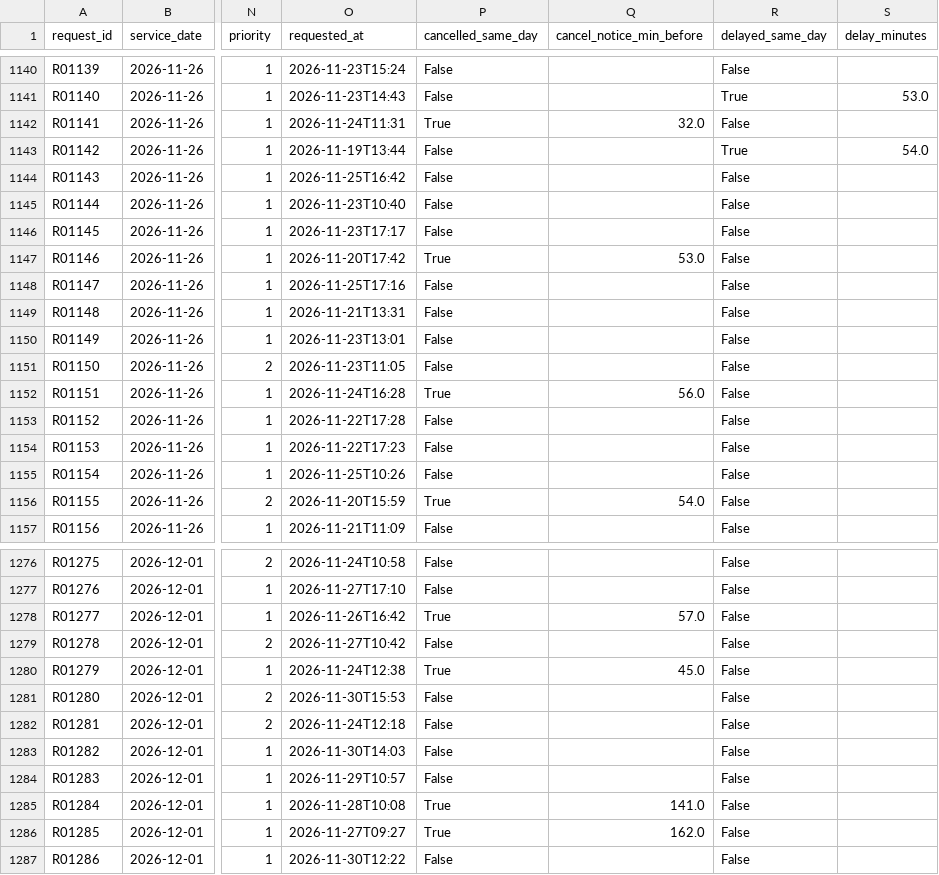
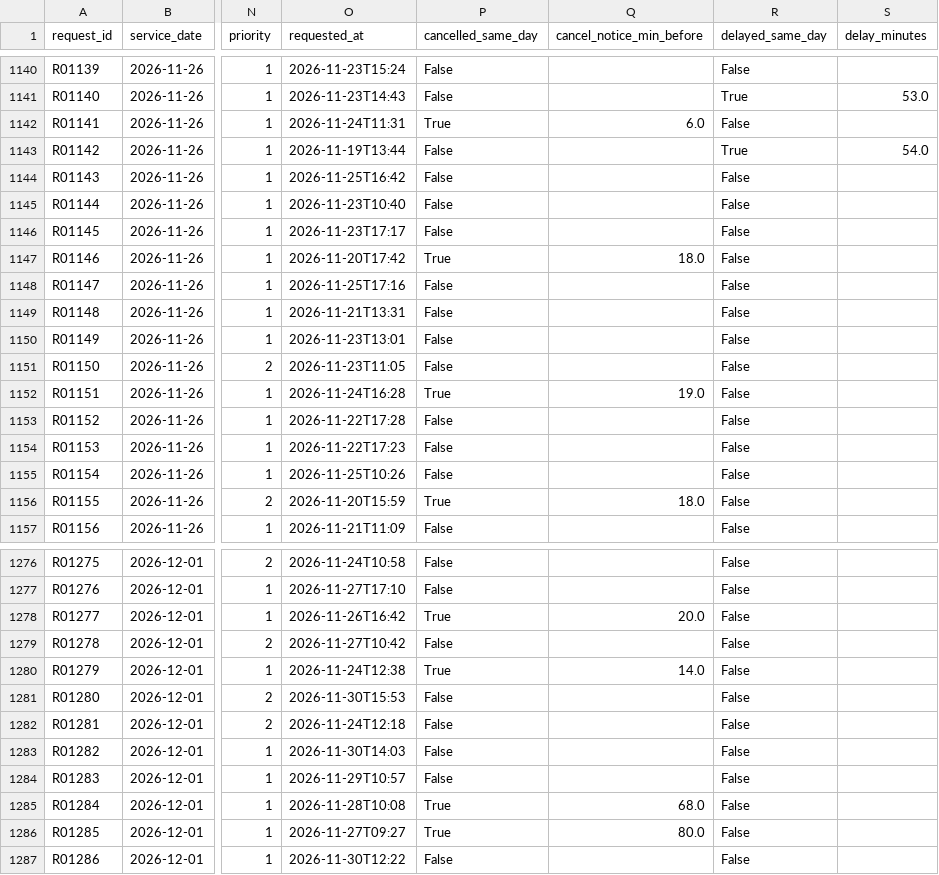
Before and after one commit to kimseoro2026-create/seoron-dispatch, a CSV file: data/processed/requests.csv, drawn as a sheet; only a part is shown, gaps mark what is left out; the diff covers the shown part only; the diff names each change by its address in the sheet, - before the commit and + after, or states it on an @@ line.

```diff
--- a/data/processed/requests.csv
+++ b/data/processed/requests.csv
-Q1142 (cancel_notice_min_before): 32.0
+Q1142 (cancel_notice_min_before): 6.0
-Q1147 (cancel_notice_min_before): 53.0
+Q1147 (cancel_notice_min_before): 18.0
-Q1152 (cancel_notice_min_before): 56.0
+Q1152 (cancel_notice_min_before): 19.0
-Q1156 (cancel_notice_min_before): 54.0
+Q1156 (cancel_notice_min_before): 18.0
-Q1278 (cancel_notice_min_before): 57.0
+Q1278 (cancel_notice_min_before): 20.0
-Q1280 (cancel_notice_min_before): 45.0
+Q1280 (cancel_notice_min_before): 14.0
-Q1285 (cancel_notice_min_before): 141.0
+Q1285 (cancel_notice_min_before): 68.0
-Q1286 (cancel_notice_min_before): 162.0
+Q1286 (cancel_notice_min_before): 80.0
```
Also changed, not shown: 175 edited cells elsewhere in this file, 7 other files.
